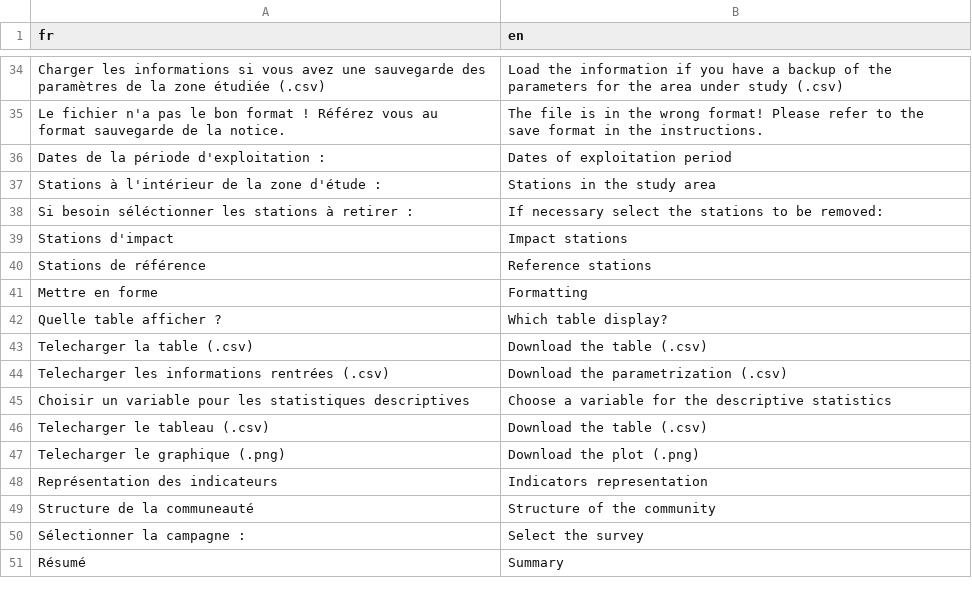
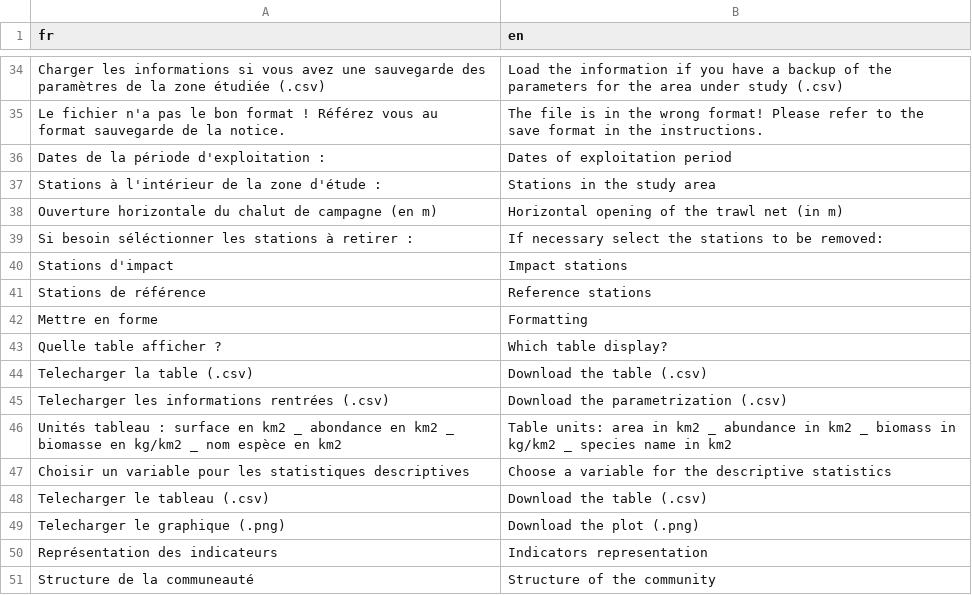
Before and after one commit to Aurel-HB/GranulatShiny, a CSV file: data/translation_fr.csv, drawn as a sheet; only a part is shown, gaps mark what is left out; the shorter side is filled out with more unchanged rows.

```diff
--- a/data/translation_fr.csv
+++ b/data/translation_fr.csv
@@ -37,2 +37,3 @@ Dates de la période d'exploitation :,Dates of exploitation period
 Stations à l'intérieur de la zone d'étude :,Stations in the study area
+Ouverture horizontale du chalut de campagne (en m), Horizontal opening of the trawl net (in m)
 Si besoin séléctionner les stations à retirer :,If necessary select the stations to be removed:
@@ -44,2 +45,3 @@ Telecharger la table (.csv),Download the table (.csv)
 Telecharger les informations rentrées (.csv),Download the parametrization (.csv)
+Unités tableau : surface en km2 _ abondance en km2 _ biomasse en kg/km2 _ nom espèce en km2, Table units: area in km2 _ abundance in km2 _ biomass in kg/km2 _ species name in km2
 Choisir un variable pour les statistiques descriptives,Choose a variable for the descriptive statistics
```
Also changed, not shown: 20 other files.
